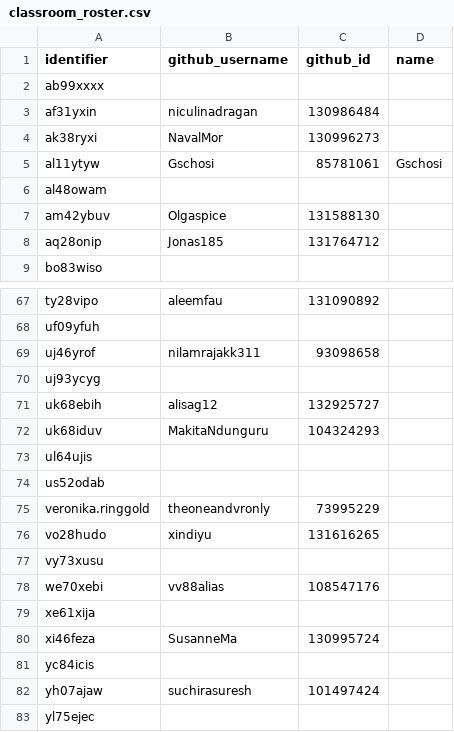
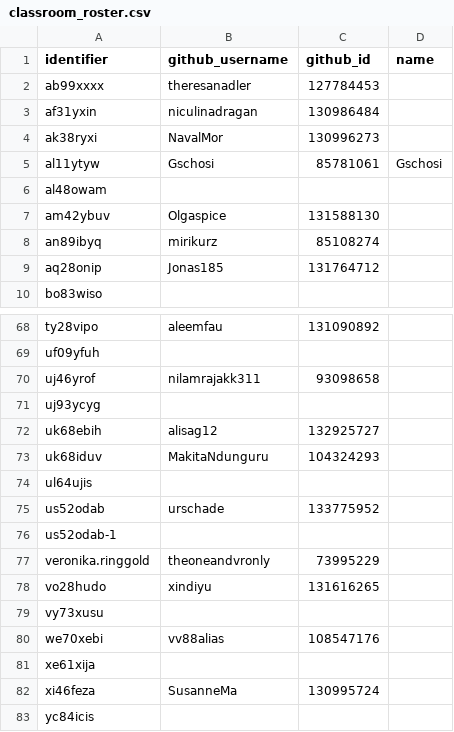
Before and after one commit to digikolleg-data-science-psychology/ads_exercise, a CSV file: course_directory/classroom_roster.csv, drawn as a sheet; only a part is shown, gaps mark what is left out; the shorter side is filled out with more unchanged rows.

```diff
--- a/course_directory/classroom_roster.csv
+++ b/course_directory/classroom_roster.csv
@@ -1,3 +1,3 @@
 "identifier","github_username","github_id","name"
-"ab99xxxx","","",""
+"ab99xxxx","theresanadler","127784453",""
 "af31yxin","niculinadragan","130986484",""
@@ -7,2 +7,3 @@
 "am42ybuv","Olgaspice","131588130",""
+"an89ibyq","mirikurz","85108274",""
 "aq28onip","Jonas185","131764712",""
@@ -73,3 +74,4 @@
 "ul64ujis","","",""
-"us52odab","","",""
+"us52odab","urschade","133775952",""
+"us52odab-1","","",""
 "veronika.ringgold","theoneandvronly","73995229",""
```
Also changed, not shown: 1 other file.
